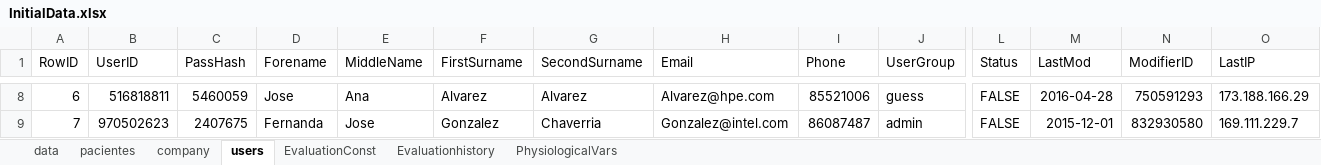
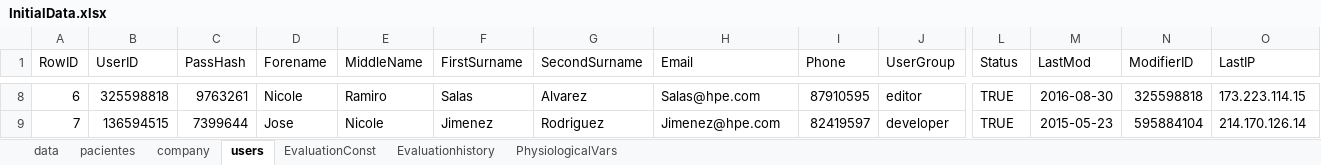
Before and after one commit to ericksc/athelog, an Excel workbook: ZeroConditions/InitialData.xlsx, sheet users, drawn as a sheet; only a part is shown, gaps mark what is left out; values as stored, in another font and other column widths than the file's, no borders; table styles not drawn; the diff covers the shown part only; the diff names each change by its address in the sheet, - before the commit and + after, or states it on an @@ line.

```diff
--- a/ZeroConditions/InitialData.xlsx (sheet users)
+++ b/ZeroConditions/InitialData.xlsx (sheet users)
-B8 (UserID): 516818811
+B8 (UserID): 325598818
-C8 (PassHash): 5460059
+C8 (PassHash): 9763261
-D8 (Forename): Jose
+D8 (Forename): Nicole
-E8 (MiddleName): Ana
+E8 (MiddleName): Ramiro
-F8 (FirstSurname): Alvarez
+F8 (FirstSurname): Salas
-H8 (Email): Alvarez@hpe.com
+H8 (Email): Salas@hpe.com
-I8 (Phone): 85521006
+I8 (Phone): 87910595
-J8 (UserGroup): guess
+J8 (UserGroup): editor
-L8:L9 (Status): FALSE
+L8:L9 (Status): TRUE
-M8 (LastMod): 2016-04-28
+M8 (LastMod): 2016-08-30
-N8 (ModifierID): 750591293
+N8 (ModifierID): 325598818
-O8 (LastIP): 173.188.166.29
+O8 (LastIP): 173.223.114.15
-B9 (UserID): 970502623
+B9 (UserID): 136594515
-C9 (PassHash): 2407675
+C9 (PassHash): 7399644
-D9 (Forename): Fernanda
+D9 (Forename): Jose
-E9 (MiddleName): Jose
+E9 (MiddleName): Nicole
-F9 (FirstSurname): Gonzalez
+F9 (FirstSurname): Jimenez
-G9 (SecondSurname): Chaverria
+G9 (SecondSurname): Rodriguez
-H9 (Email): Gonzalez@intel.com
+H9 (Email): Jimenez@hpe.com
-I9 (Phone): 86087487
+I9 (Phone): 82419597
-J9 (UserGroup): admin
+J9 (UserGroup): developer
-M9 (LastMod): 2015-12-01
+M9 (LastMod): 2015-05-23
-N9 (ModifierID): 832930580
+N9 (ModifierID): 595884104
-O9 (LastIP): 169.111.229.7
+O9 (LastIP): 214.170.126.14
```
Also changed, not shown: 145 edited cells elsewhere in this sheet, sheet Evaluationhistory, sheet pacientes, sheet EvaluationConst, sheet company, sheet PhysiologicalVars, 1 other file.
